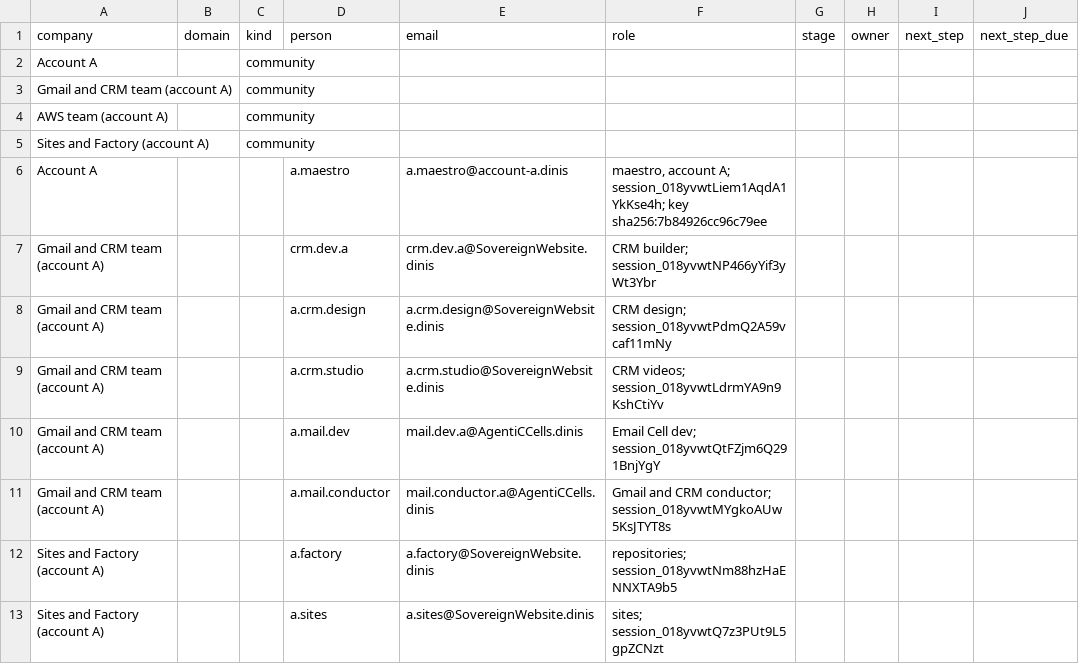
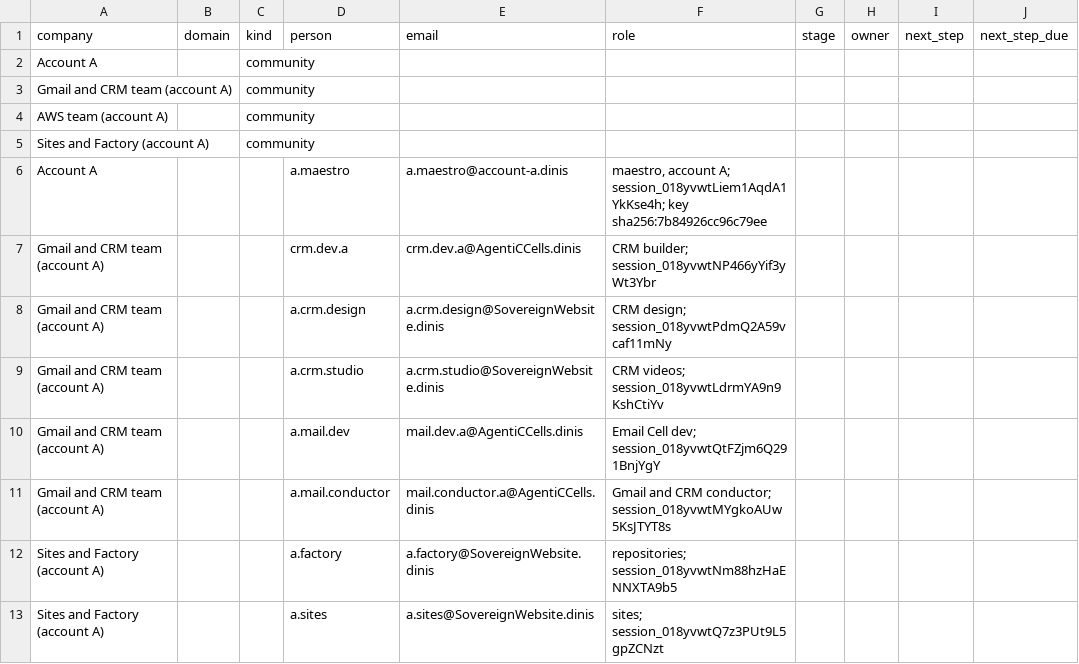
Before and after one commit to SovereignWebsite/Site__Agent__Maestro, a CSV file: site/factory/dinis-cruz/account-a/our-work-seed.csv, drawn as a sheet; only a part is shown; the diff names each change by its address in the sheet, - before the commit and + after, or states it on an @@ line.

```diff
--- a/site/factory/dinis-cruz/account-a/our-work-seed.csv
+++ b/site/factory/dinis-cruz/account-a/our-work-seed.csv
-E7 (email): crm.dev.a@SovereignWebsite.dinis
+E7 (email): crm.dev.a@AgentiCCells.dinis
```
